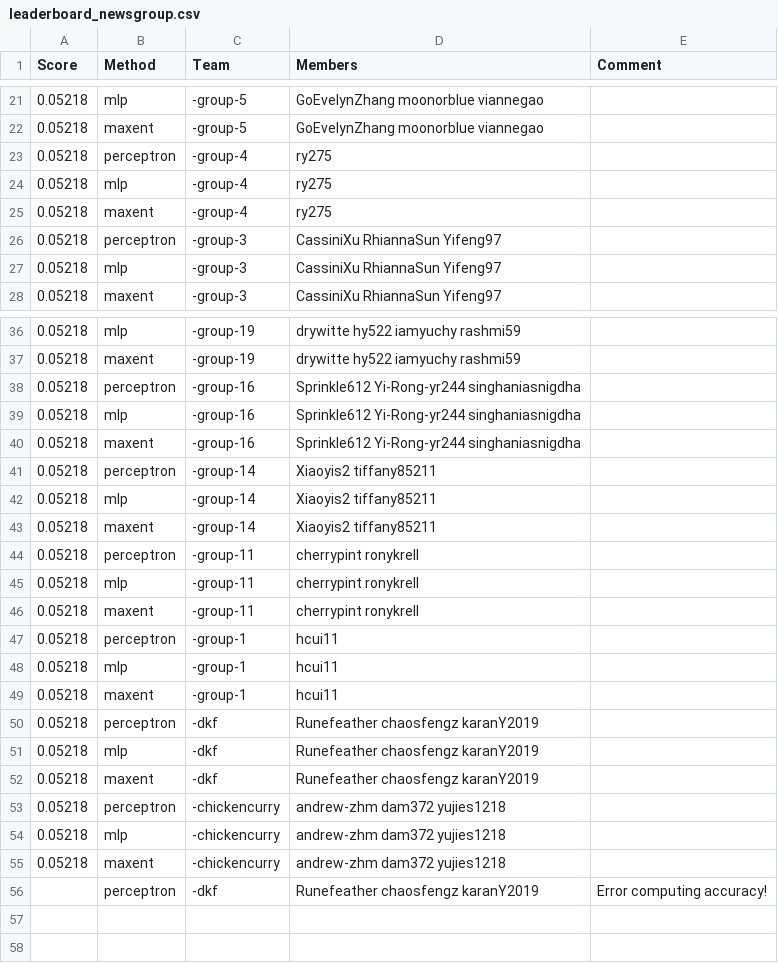
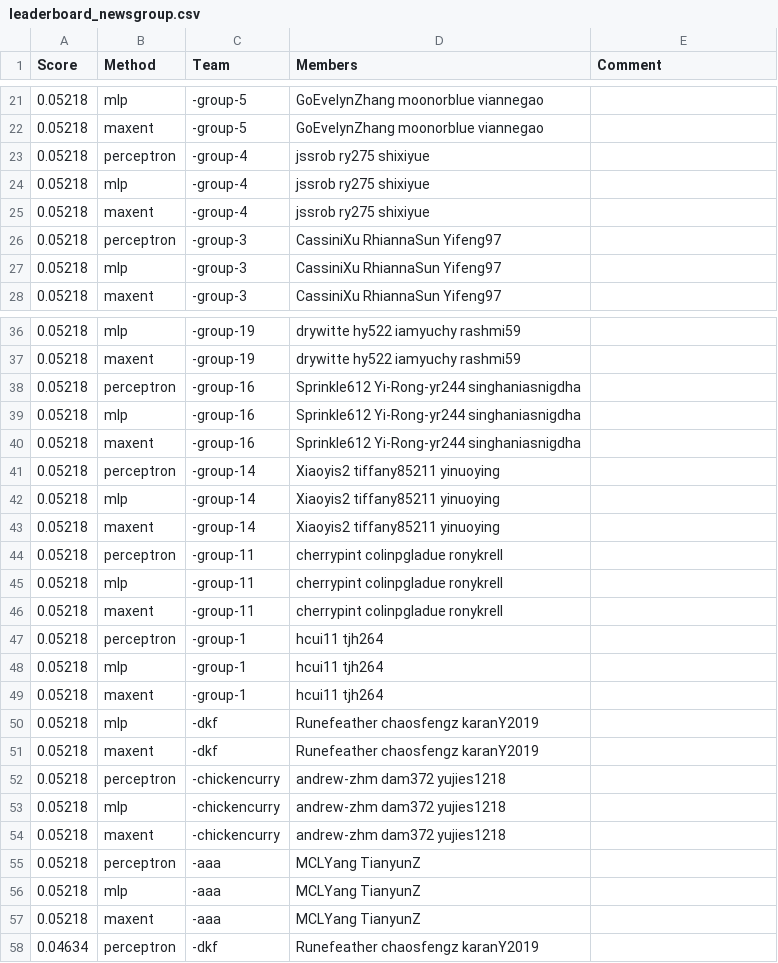
Before and after one commit to cornell-cs5740-21sp/leaderboards, a CSV file: assignment1/leaderboard_newsgroup.csv, drawn as a sheet; only a part is shown, gaps mark what is left out.

Commit message:
Leaderboard Update

```diff
--- a/assignment1/leaderboard_newsgroup.csv
+++ b/assignment1/leaderboard_newsgroup.csv
@@ -22,5 +22,5 @@ Score,Method,Team,Members,Comment
 0.05218,maxent,-group-5,GoEvelynZhang moonorblue viannegao,
-0.05218,perceptron,-group-4,ry275,
-0.05218,mlp,-group-4,ry275,
-0.05218,maxent,-group-4,ry275,
+0.05218,perceptron,-group-4,jssrob ry275 shixiyue,
+0.05218,mlp,-group-4,jssrob ry275 shixiyue,
+0.05218,maxent,-group-4,jssrob ry275 shixiyue,
 0.05218,perceptron,-group-3,CassiniXu RhiannaSun Yifeng97,
@@ -40,12 +40,11 @@ Score,Method,Team,Members,Comment
 0.05218,maxent,-group-16,Sprinkle612 Yi-Rong-yr244 singhaniasnigdha,
-0.05218,perceptron,-group-14,Xiaoyis2 tiffany85211,
-0.05218,mlp,-group-14,Xiaoyis2 tiffany85211,
-0.05218,maxent,-group-14,Xiaoyis2 tiffany85211,
-0.05218,perceptron,-group-11,cherrypint ronykrell,
-0.05218,mlp,-group-11,cherrypint ronykrell,
-0.05218,maxent,-group-11,cherrypint ronykrell,
-0.05218,perceptron,-group-1,hcui11,
-0.05218,mlp,-group-1,hcui11,
-0.05218,maxent,-group-1,hcui11,
-0.05218,perceptron,-dkf,Runefeather chaosfengz karanY2019,
+0.05218,perceptron,-group-14,Xiaoyis2 tiffany85211 yinuoying,
+0.05218,mlp,-group-14,Xiaoyis2 tiffany85211 yinuoying,
+0.05218,maxent,-group-14,Xiaoyis2 tiffany85211 yinuoying,
+0.05218,perceptron,-group-11,cherrypint colinpgladue ronykrell,
+0.05218,mlp,-group-11,cherrypint colinpgladue ronykrell,
+0.05218,maxent,-group-11,cherrypint colinpgladue ronykrell,
+0.05218,perceptron,-group-1,hcui11 tjh264,
+0.05218,mlp,-group-1,hcui11 tjh264,
+0.05218,maxent,-group-1,hcui11 tjh264,
 0.05218,mlp,-dkf,Runefeather chaosfengz karanY2019,
@@ -55,2 +54,5 @@ Score,Method,Team,Members,Comment
 0.05218,maxent,-chickencurry,andrew-zhm dam372 yujies1218,
-,perceptron,-dkf,Runefeather chaosfengz karanY2019,Error computing accuracy!
+0.05218,perceptron,-aaa,MCLYang TianyunZ,
+0.05218,mlp,-aaa,MCLYang TianyunZ,
+0.05218,maxent,-aaa,MCLYang TianyunZ,
+0.04634,perceptron,-dkf,Runefeather chaosfengz karanY2019,
```
